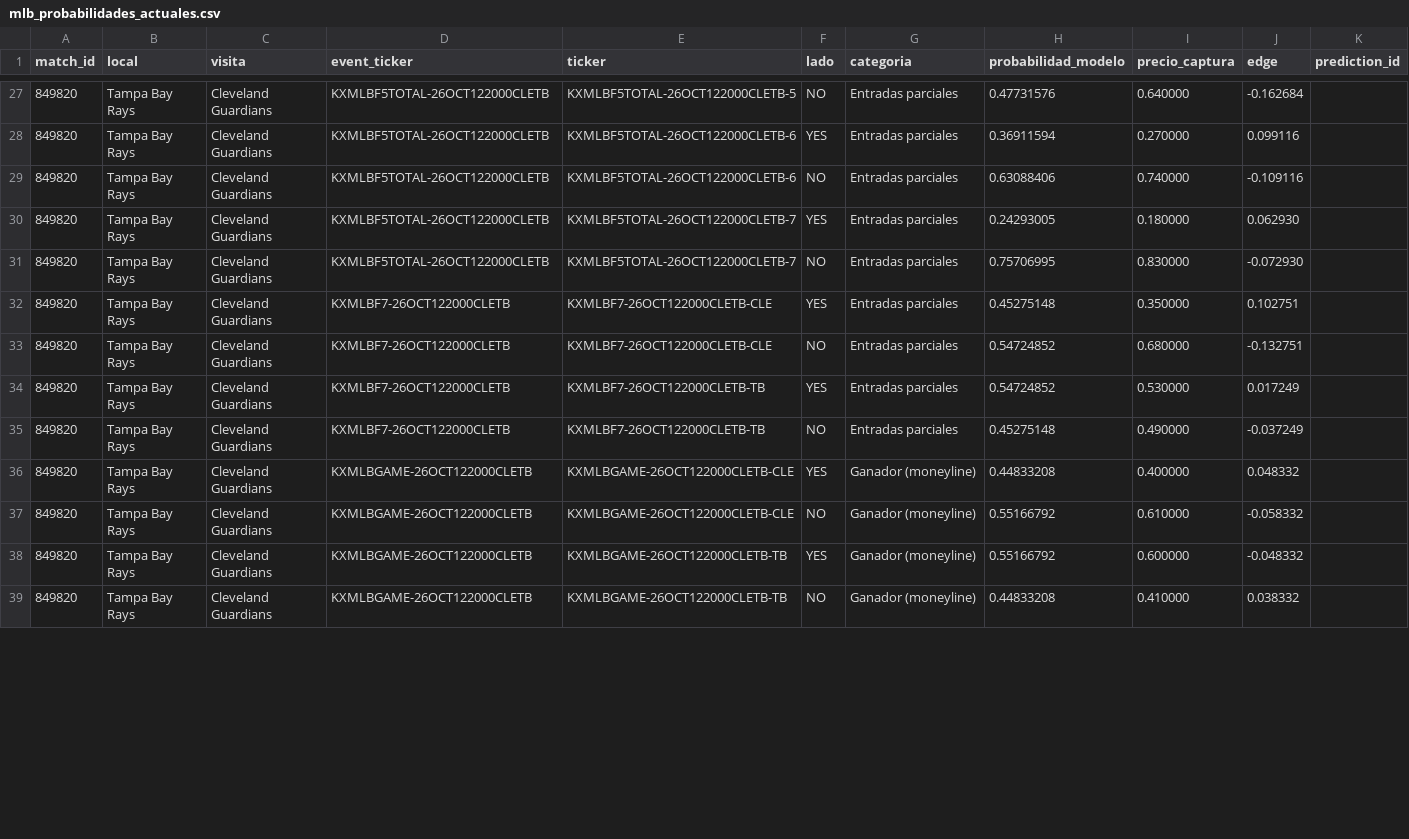
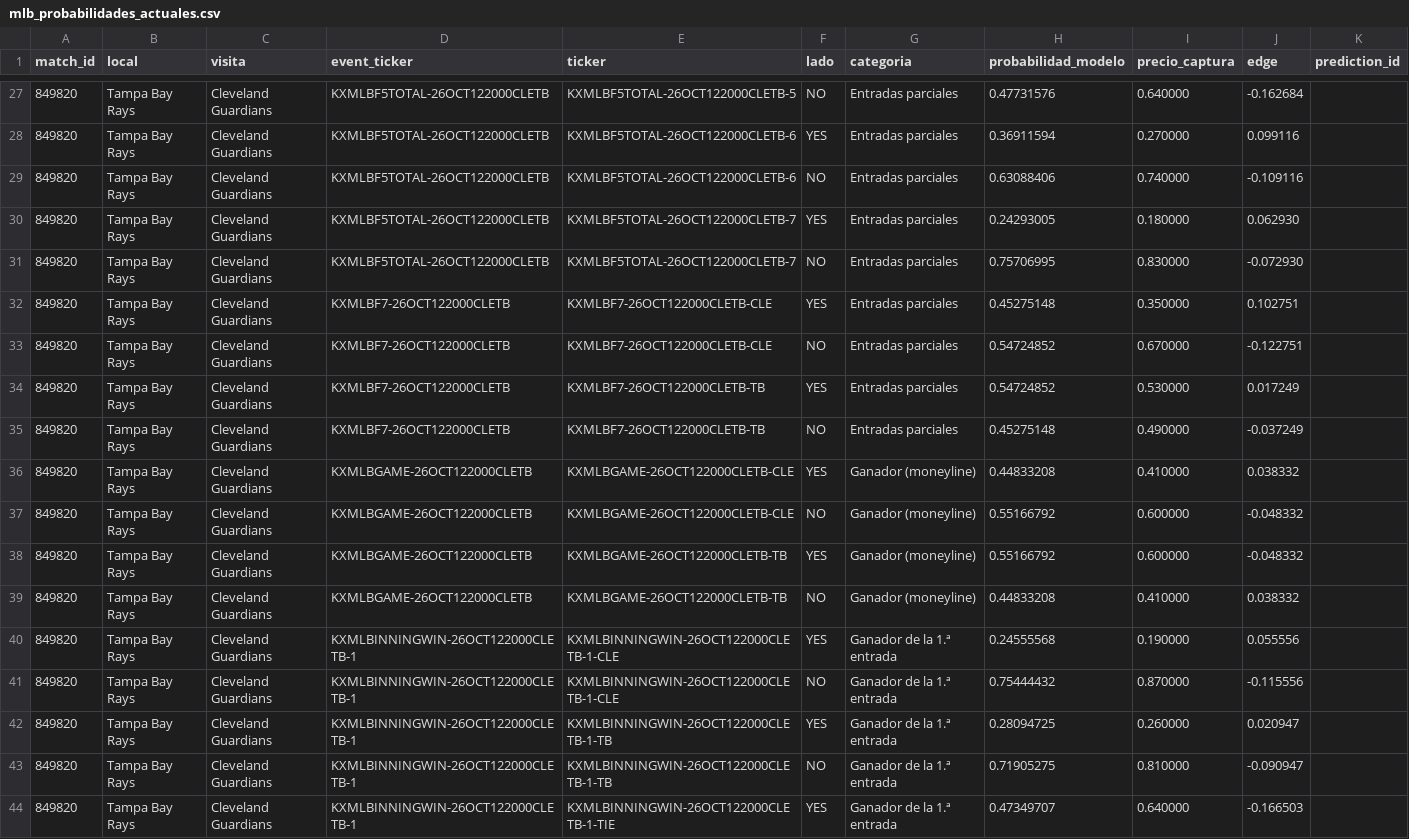
Before and after one commit to fall2606/predicciones, a CSV file: mlb_probabilidades_actuales.csv, drawn as a sheet; only a part is shown, gaps mark what is left out; the diff covers the shown part only.

```diff
--- a/mlb_probabilidades_actuales.csv
+++ b/mlb_probabilidades_actuales.csv
@@ -32,8 +32,13 @@ match_id,local,visita,event_ticker,ticker,lado,categoria,probabilidad_modelo,pre
 849820,Tampa Bay Rays,Cleveland Guardians,KXMLBF7-26OCT122000CLETB,KXMLBF7-26OCT122000CLETB-CLE,YES,Entradas parciales,0.45275148,0.350000,0.102751,
-849820,Tampa Bay Rays,Cleveland Guardians,KXMLBF7-26OCT122000CLETB,KXMLBF7-26OCT122000CLETB-CLE,NO,Entradas parciales,0.54724852,0.680000,-0.132751,
+849820,Tampa Bay Rays,Cleveland Guardians,KXMLBF7-26OCT122000CLETB,KXMLBF7-26OCT122000CLETB-CLE,NO,Entradas parciales,0.54724852,0.670000,-0.122751,
 849820,Tampa Bay Rays,Cleveland Guardians,KXMLBF7-26OCT122000CLETB,KXMLBF7-26OCT122000CLETB-TB,YES,Entradas parciales,0.54724852,0.530000,0.017249,
 849820,Tampa Bay Rays,Cleveland Guardians,KXMLBF7-26OCT122000CLETB,KXMLBF7-26OCT122000CLETB-TB,NO,Entradas parciales,0.45275148,0.490000,-0.037249,
-849820,Tampa Bay Rays,Cleveland Guardians,KXMLBGAME-26OCT122000CLETB,KXMLBGAME-26OCT122000CLETB-CLE,YES,Ganador (moneyline),0.44833208,0.400000,0.048332,
-849820,Tampa Bay Rays,Cleveland Guardians,KXMLBGAME-26OCT122000CLETB,KXMLBGAME-26OCT122000CLETB-CLE,NO,Ganador (moneyline),0.55166792,0.610000,-0.058332,
+849820,Tampa Bay Rays,Cleveland Guardians,KXMLBGAME-26OCT122000CLETB,KXMLBGAME-26OCT122000CLETB-CLE,YES,Ganador (moneyline),0.44833208,0.410000,0.038332,
+849820,Tampa Bay Rays,Cleveland Guardians,KXMLBGAME-26OCT122000CLETB,KXMLBGAME-26OCT122000CLETB-CLE,NO,Ganador (moneyline),0.55166792,0.600000,-0.048332,
 849820,Tampa Bay Rays,Cleveland Guardians,KXMLBGAME-26OCT122000CLETB,KXMLBGAME-26OCT122000CLETB-TB,YES,Ganador (moneyline),0.55166792,0.600000,-0.048332,
 849820,Tampa Bay Rays,Cleveland Guardians,KXMLBGAME-26OCT122000CLETB,KXMLBGAME-26OCT122000CLETB-TB,NO,Ganador (moneyline),0.44833208,0.410000,0.038332,
+849820,Tampa Bay Rays,Cleveland Guardians,KXMLBINNINGWIN-26OCT122000CLETB-1,KXMLBINNINGWIN-26OCT122000CLETB-1-CLE,YES,Ganador de la 1.ª entrada,0.24555568,0.190000,0.055556,
+849820,Tampa Bay Rays,Cleveland Guardians,KXMLBINNINGWIN-26OCT122000CLETB-1,KXMLBINNINGWIN-26OCT122000CLETB-1-CLE,NO,Ganador de la 1.ª entrada,0.75444432,0.870000,-0.115556,
+849820,Tampa Bay Rays,Cleveland Guardians,KXMLBINNINGWIN-26OCT122000CLETB-1,KXMLBINNINGWIN-26OCT122000CLETB-1-TB,YES,Ganador de la 1.ª entrada,0.28094725,0.260000,0.020947,
+849820,Tampa Bay Rays,Cleveland Guardians,KXMLBINNINGWIN-26OCT122000CLETB-1,KXMLBINNINGWIN-26OCT122000CLETB-1-TB,NO,Ganador de la 1.ª entrada,0.71905275,0.810000,-0.090947,
+849820,Tampa Bay Rays,Cleveland Guardians,KXMLBINNINGWIN-26OCT122000CLETB-1,KXMLBINNINGWIN-26OCT122000CLETB-1-TIE,YES,Ganador de la 1.ª entrada,0.47349707,0.640000,-0.166503,
```
Also changed, not shown: 1 added row and 62 edited cells elsewhere in this file, backtest_mlb_resumen.csv, mlb_candidatos_descartados.csv, 3 other files.
